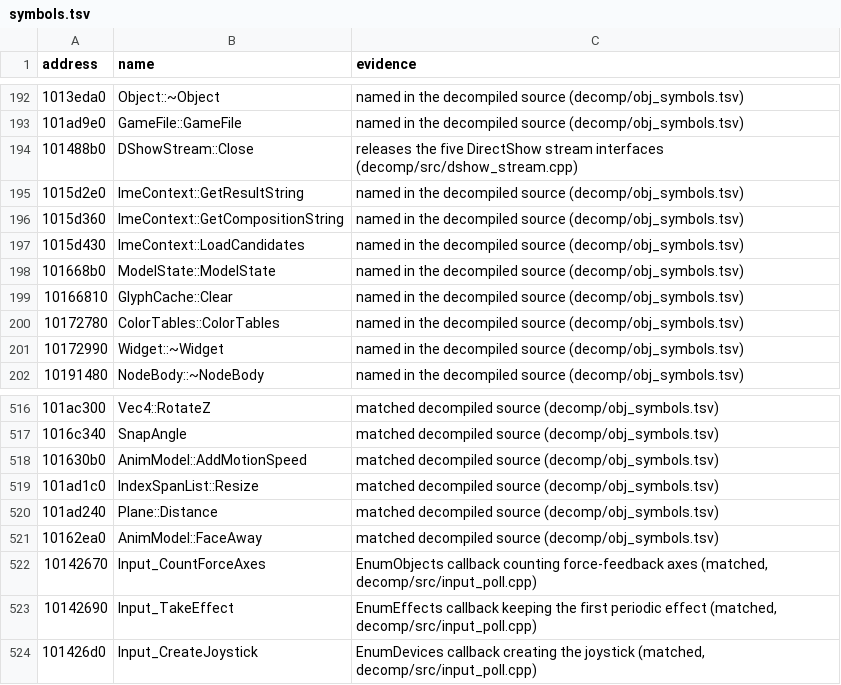
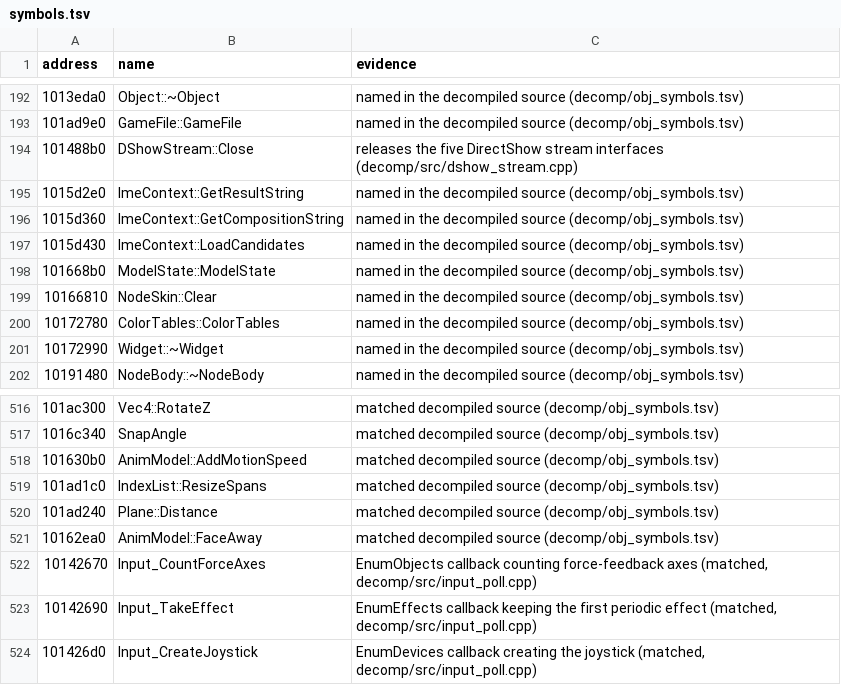
Before and after one commit to ObeseCatLord/Gurumin-Decompilation, a TSV file: symbols.tsv, drawn as a sheet; only a part is shown, gaps mark what is left out.

```diff
--- a/symbols.tsv
+++ b/symbols.tsv
@@ -198,3 +198,3 @@ address	name	evidence
 101668b0	ModelState::ModelState	named in the decompiled source (decomp/obj_symbols.tsv)
-10166810	GlyphCache::Clear	named in the decompiled source (decomp/obj_symbols.tsv)
+10166810	NodeSkin::Clear	named in the decompiled source (decomp/obj_symbols.tsv)
 10172780	ColorTables::ColorTables	named in the decompiled source (decomp/obj_symbols.tsv)
@@ -518,3 +518,3 @@ address	name	evidence
 101630b0	AnimModel::AddMotionSpeed	matched decompiled source (decomp/obj_symbols.tsv)
-101ad1c0	IndexSpanList::Resize	matched decompiled source (decomp/obj_symbols.tsv)
+101ad1c0	IndexList::ResizeSpans	matched decompiled source (decomp/obj_symbols.tsv)
 101ad240	Plane::Distance	matched decompiled source (decomp/obj_symbols.tsv)
```
Also changed, not shown: 8 other files.
